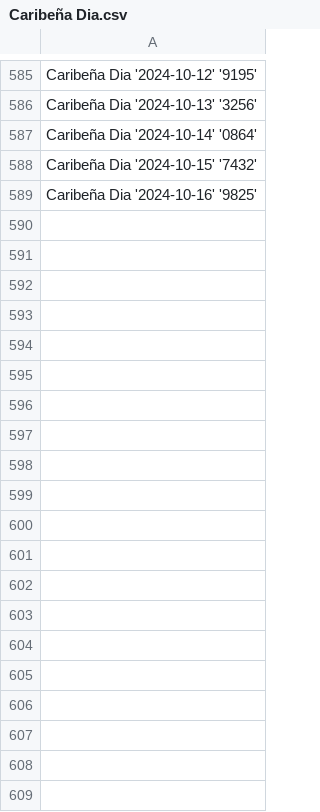
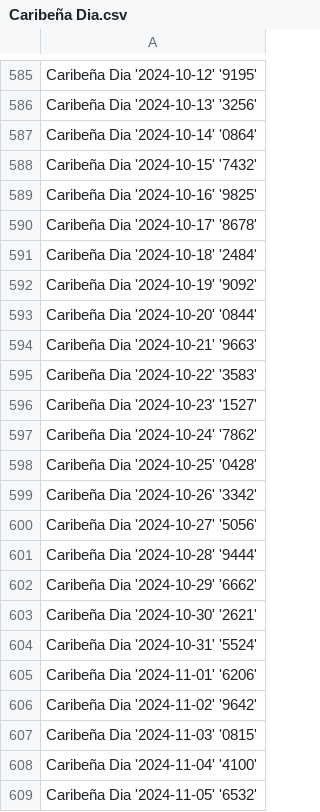
Before and after one commit to DysonParra/app-cli-selenium-gana-java, a CSV file: res/output/all_days/Caribeña Dia.csv, drawn as a sheet; only a part is shown, gaps mark what is left out; the diff covers the shown part only; the diff names each change by its address in the sheet, - before the commit and + after, or states it on an @@ line.

```diff
--- a/res/output/all_days/Caribeña Dia.csv
+++ b/res/output/all_days/Caribeña Dia.csv
+row 590: Caribeña Dia '2024-10-17' '8678'
+row 591: Caribeña Dia '2024-10-18' '2484'
+row 592: Caribeña Dia '2024-10-19' '9092'
+row 593: Caribeña Dia '2024-10-20' '0844'
+row 594: Caribeña Dia '2024-10-21' '9663'
+row 595: Caribeña Dia '2024-10-22' '3583'
+row 596: Caribeña Dia '2024-10-23' '1527'
+row 597: Caribeña Dia '2024-10-24' '7862'
+row 598: Caribeña Dia '2024-10-25' '0428'
+row 599: Caribeña Dia '2024-10-26' '3342'
+row 600: Caribeña Dia '2024-10-27' '5056'
+row 601: Caribeña Dia '2024-10-28' '9444'
+row 602: Caribeña Dia '2024-10-29' '6662'
+row 603: Caribeña Dia '2024-10-30' '2621'
+row 604: Caribeña Dia '2024-10-31' '5524'
+row 605: Caribeña Dia '2024-11-01' '6206'
+row 606: Caribeña Dia '2024-11-02' '9642'
+row 607: Caribeña Dia '2024-11-03' '0815'
+row 608: Caribeña Dia '2024-11-04' '4100'
+row 609: Caribeña Dia '2024-11-05' '6532'
```
Also changed, not shown: 96 added rows elsewhere in this file, res/output/all_but_one/Chontico Día.csv, res/output/all_days/Antioquenita 2.csv, 44 other files.
